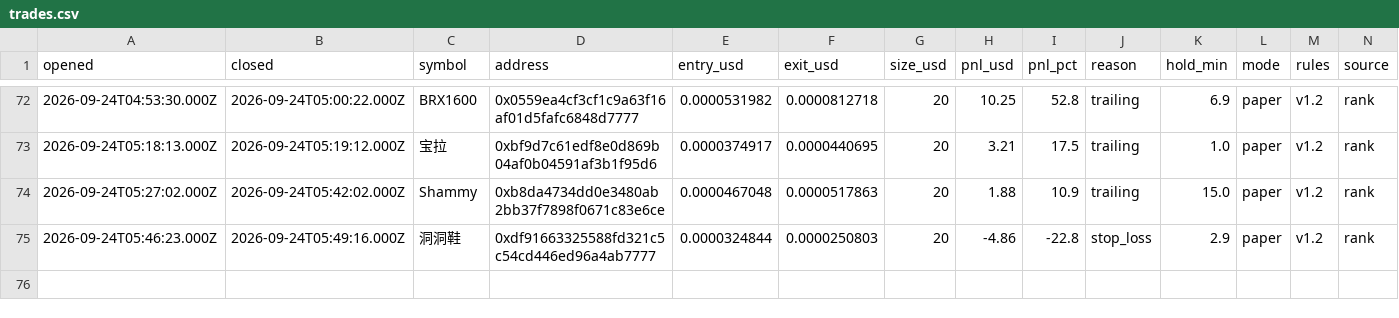
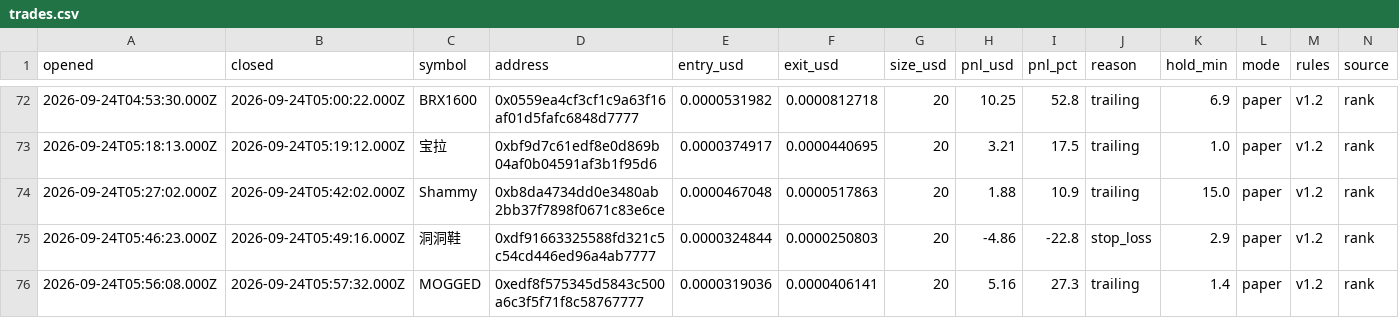
Before and after one commit to volodya-builder/gmgn-bot-dashboard, a CSV file: trades.csv, drawn as a sheet; only a part is shown, gaps mark what is left out; rows hold the shown columns only; the diff names each change by its address in the sheet, - before the commit and + after, or states it on an @@ line.

```diff
--- a/trades.csv
+++ b/trades.csv
+row 76: 2026-09-24T05:56:08.000Z | 2026-09-24T05:57:32.000Z | MOGGED | 0xedf8f575345d5843c500a6c3f5f71f8c58767777 | 0.0000319036 | 0.0000406141 | 20 | 5.16 | 27.3 | trailing | 1.4 | paper | v1.2 | rank
```
Also changed, not shown: 6 other files.
